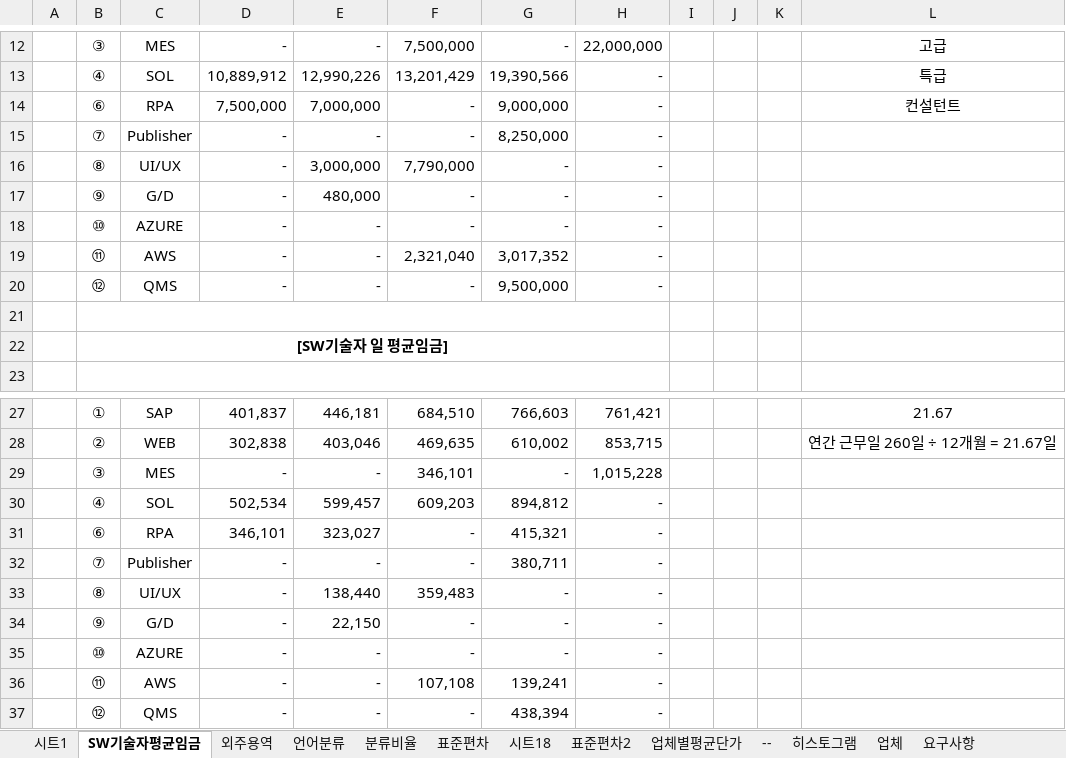
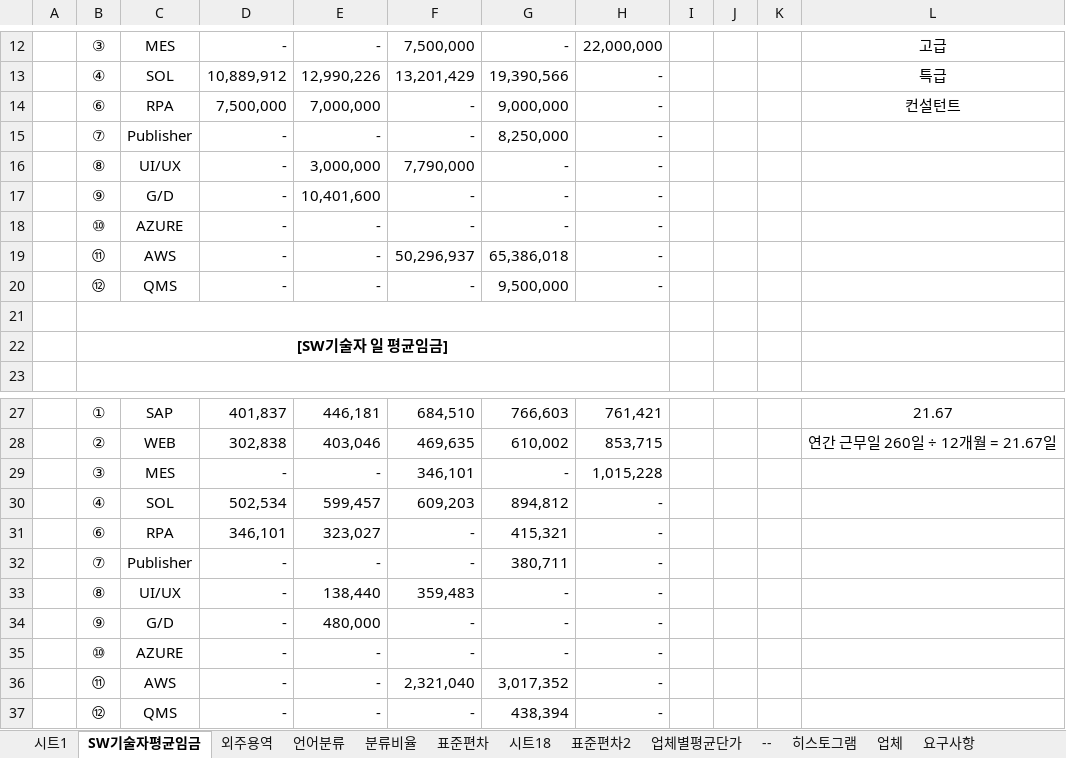
Before and after one commit to HANSOLPNSIT/TEST, an Excel workbook: data.xlsx, sheet SW기술자평균임금, drawn as a sheet; only a part is shown, gaps mark what is left out; values as stored, in another font and other column widths than the file's, no borders; charts and pictures not drawn; the diff names each change by its address in the sheet, - before the commit and + after, or states it on an @@ line.

```diff
--- a/data.xlsx (sheet SW기술자평균임금)
+++ b/data.xlsx (sheet SW기술자평균임금)
-E17: 480,000
+E17: 10,401,600
-F19: 2,321,040
+F19: 50,296,937
-G19: 3,017,352
+G19: 65,386,018
-E34: 22,150
+E34: 480,000
-F36: 107,108
+F36: 2,321,040
-G36: 139,241
+G36: 3,017,352
```
Also changed, not shown: sheet 외주용역, sheet 표준편차, hidden cells, charts or pictures.
